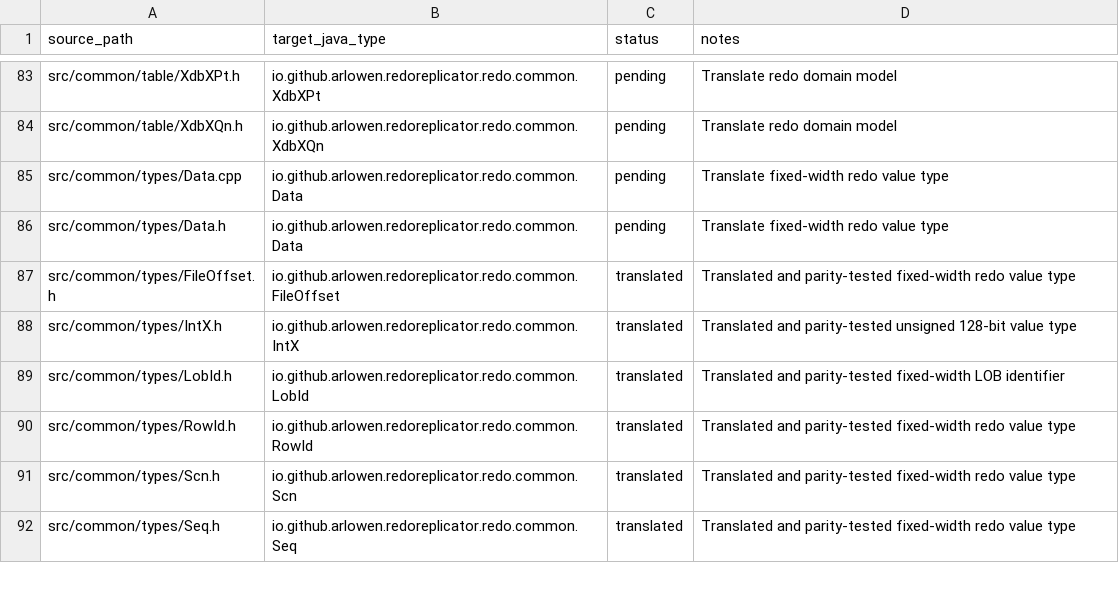
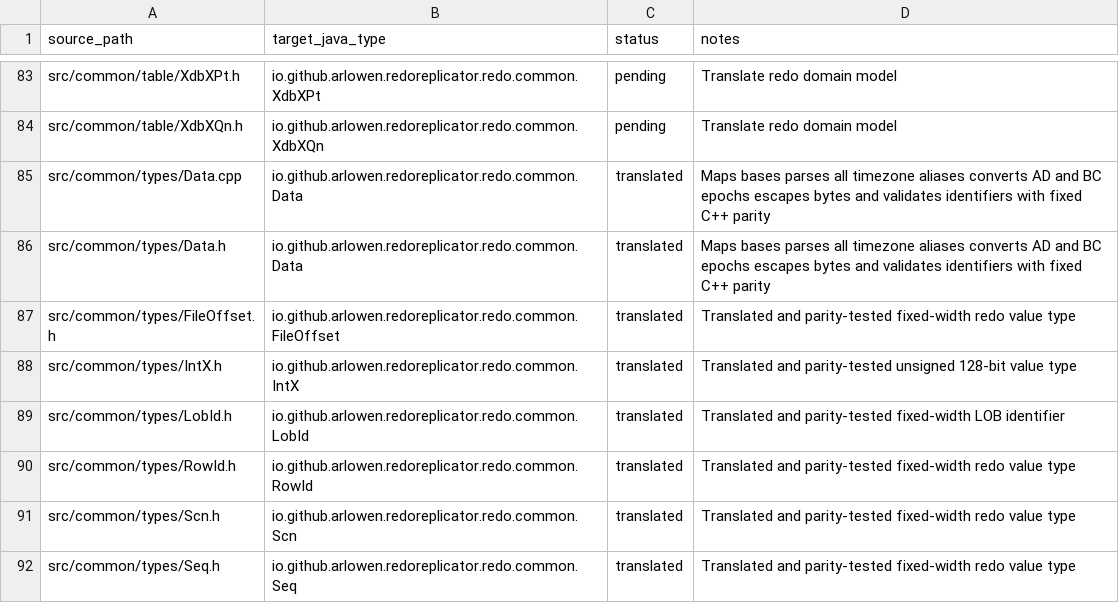
Before and after one commit to Arlowen/RedoReplicator, a TSV file: migration/openlogreplicator-source-map.tsv, drawn as a sheet; only a part is shown, gaps mark what is left out.

Commit message:
feat: translate shared redo data utilities

```diff
--- a/migration/openlogreplicator-source-map.tsv
+++ b/migration/openlogreplicator-source-map.tsv
@@ -84,4 +84,4 @@ src/common/table/XdbXPt.h	io.github.arlowen.redoreplicator.redo.common.XdbXPt	pe
 src/common/table/XdbXQn.h	io.github.arlowen.redoreplicator.redo.common.XdbXQn	pending	Translate redo domain model
-src/common/types/Data.cpp	io.github.arlowen.redoreplicator.redo.common.Data	pending	Translate fixed-width redo value type
-src/common/types/Data.h	io.github.arlowen.redoreplicator.redo.common.Data	pending	Translate fixed-width redo value type
+src/common/types/Data.cpp	io.github.arlowen.redoreplicator.redo.common.Data	translated	Maps bases parses all timezone aliases converts AD and BC epochs escapes bytes and validates identifiers with fixed C++ parity
+src/common/types/Data.h	io.github.arlowen.redoreplicator.redo.common.Data	translated	Maps bases parses all timezone aliases converts AD and BC epochs escapes bytes and validates identifiers with fixed C++ parity
 src/common/types/FileOffset.h	io.github.arlowen.redoreplicator.redo.common.FileOffset	translated	Translated and parity-tested fixed-width redo value type
```
Also changed, not shown: 4 other files.
